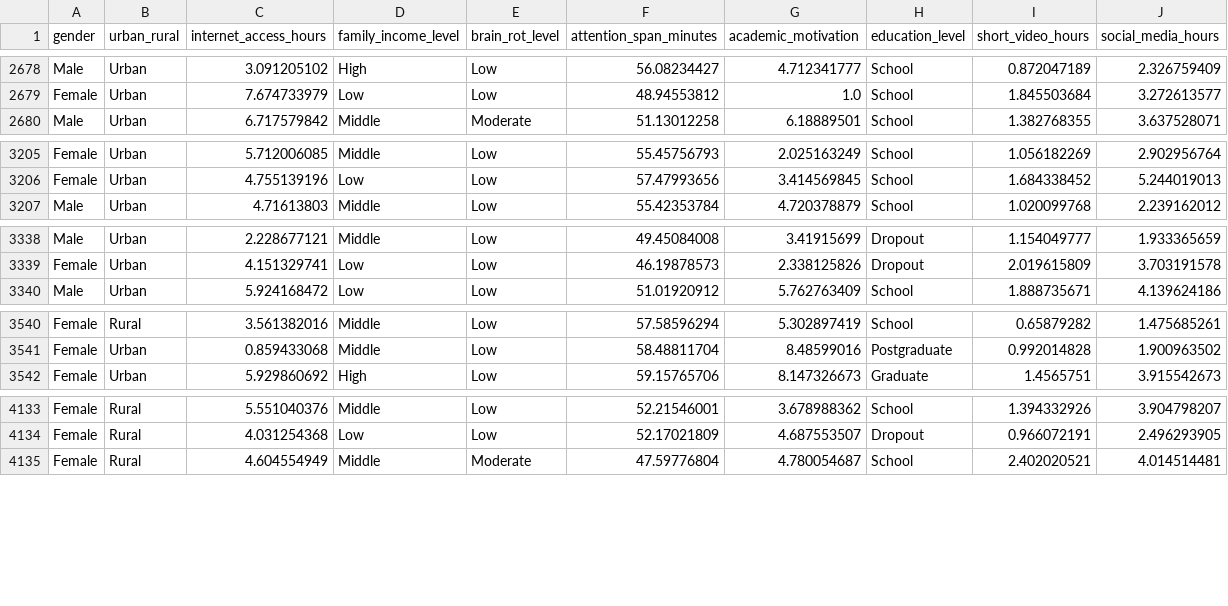
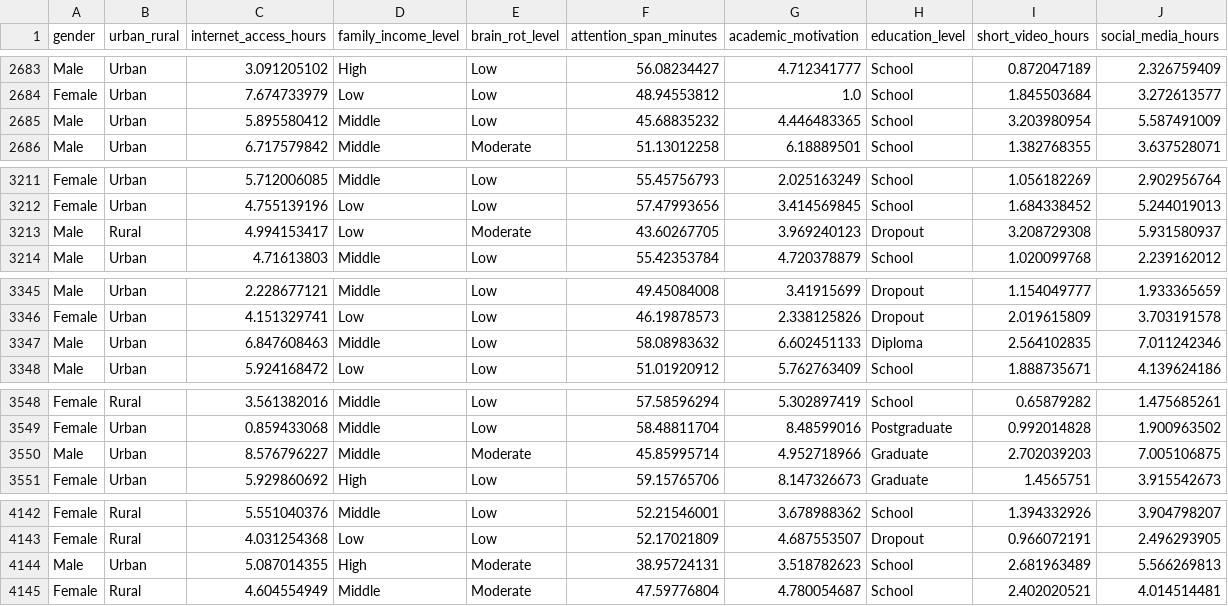
Before and after one commit to KH-915/xstk-brainrot-analysis, a CSV file: data/cleaned.csv, drawn as a sheet; only a part is shown, gaps mark what is left out; the diff covers the shown part only.

```diff
--- a/data/cleaned.csv
+++ b/data/cleaned.csv
@@ -2679,2 +2684,3 @@ Male,Urban,3.091205102,High,Low,56.08234427,4.712341777,School,0.872047189,2.326
 Female,Urban,7.674733979,Low,Low,48.94553812,1.0,School,1.845503684,3.272613577
+Male,Urban,5.895580412,Middle,Low,45.68835232,4.446483365,School,3.203980954,5.587491009
 Male,Urban,6.717579842,Middle,Moderate,51.13012258,6.18889501,School,1.382768355,3.637528071
@@ -3206,2 +3212,3 @@ Female,Urban,5.712006085,Middle,Low,55.45756793,2.025163249,School,1.056182269,2
 Female,Urban,4.755139196,Low,Low,57.47993656,3.414569845,School,1.684338452,5.244019013
+Male,Rural,4.994153417,Low,Moderate,43.60267705,3.969240123,Dropout,3.208729308,5.931580937
 Male,Urban,4.71613803,Middle,Low,55.42353784,4.720378879,School,1.020099768,2.239162012
@@ -3339,2 +3346,3 @@ Male,Urban,2.228677121,Middle,Low,49.45084008,3.41915699,Dropout,1.154049777,1.9
 Female,Urban,4.151329741,Low,Low,46.19878573,2.338125826,Dropout,2.019615809,3.703191578
+Male,Urban,6.847608463,Middle,Low,58.08983632,6.602451133,Diploma,2.564102835,7.011242346
 Male,Urban,5.924168472,Low,Low,51.01920912,5.762763409,School,1.888735671,4.139624186
@@ -3541,2 +3549,3 @@ Female,Rural,3.561382016,Middle,Low,57.58596294,5.302897419,School,0.65879282,1.
 Female,Urban,0.859433068,Middle,Low,58.48811704,8.48599016,Postgraduate,0.992014828,1.900963502
+Male,Urban,8.576796227,Middle,Moderate,45.85995714,4.952718966,Graduate,2.702039203,7.005106875
 Female,Urban,5.929860692,High,Low,59.15765706,8.147326673,Graduate,1.4565751,3.915542673
@@ -4134,2 +4143,3 @@ Female,Rural,5.551040376,Middle,Low,52.21546001,3.678988362,School,1.394332926,3
 Female,Rural,4.031254368,Low,Low,52.17021809,4.687553507,Dropout,0.966072191,2.496293905
+Male,Urban,5.087014355,High,Moderate,38.95724131,3.518782623,School,2.681963489,5.566269813
 Female,Rural,4.604554949,Middle,Moderate,47.59776804,4.780054687,School,2.402020521,4.014514481
```
Also changed, not shown: 14 added rows elsewhere in this file, 9 other files.
